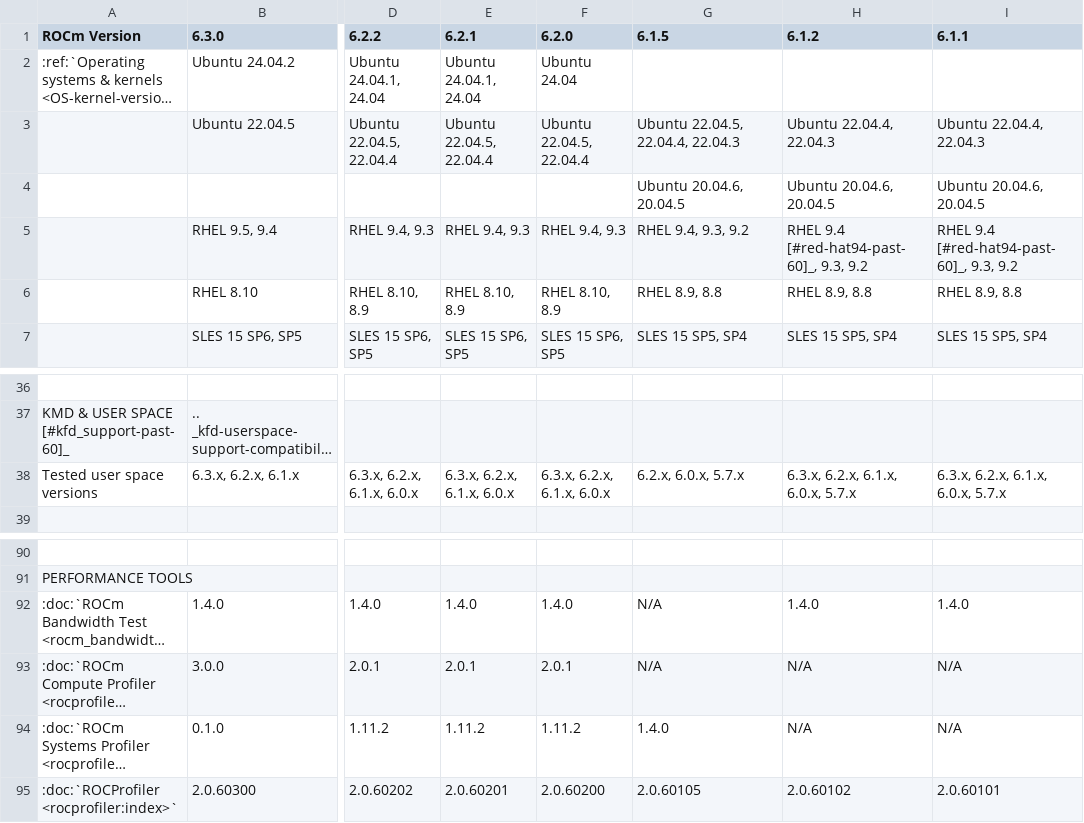
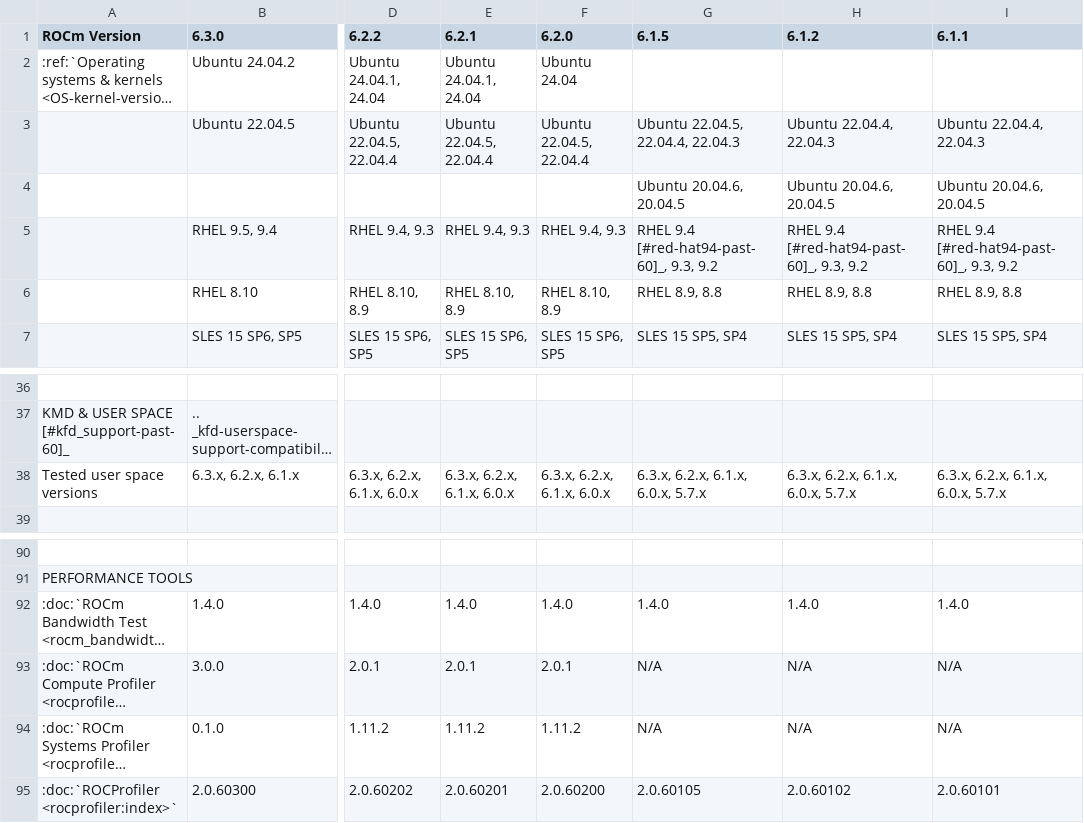
Before and after one commit to ROCm/legacy-rocm-build, a CSV file: docs/compatibility/compatibility-matrix-historical-6.0.csv, drawn as a sheet; only a part is shown, gaps mark what is left out; long unchanged cells end in …; the diff names each change by its address in the sheet, - before the commit and + after, or states it on an @@ line.

Commit message:
6.1.5 version misalignment fixed

```diff
--- a/docs/compatibility/compatibility-matrix-historical-6.0.csv
+++ b/docs/compatibility/compatibility-matrix-historical-6.0.csv
-G5 (6.1.5): RHEL 9.4, 9.3, 9.2
+G5 (6.1.5): RHEL 9.4 [#red-hat94-past-60]_, 9.3, 9.2
-G38 (6.1.5): 6.2.x, 6.0.x, 5.7.x
+G38 (6.1.5): 6.3.x, 6.2.x, 6.1.x, 6.0.x, 5.7.x
-G92 (6.1.5): N/A
+G92 (6.1.5): 1.4.0
-G94 (6.1.5): 1.4.0
+G94 (6.1.5): N/A
```
